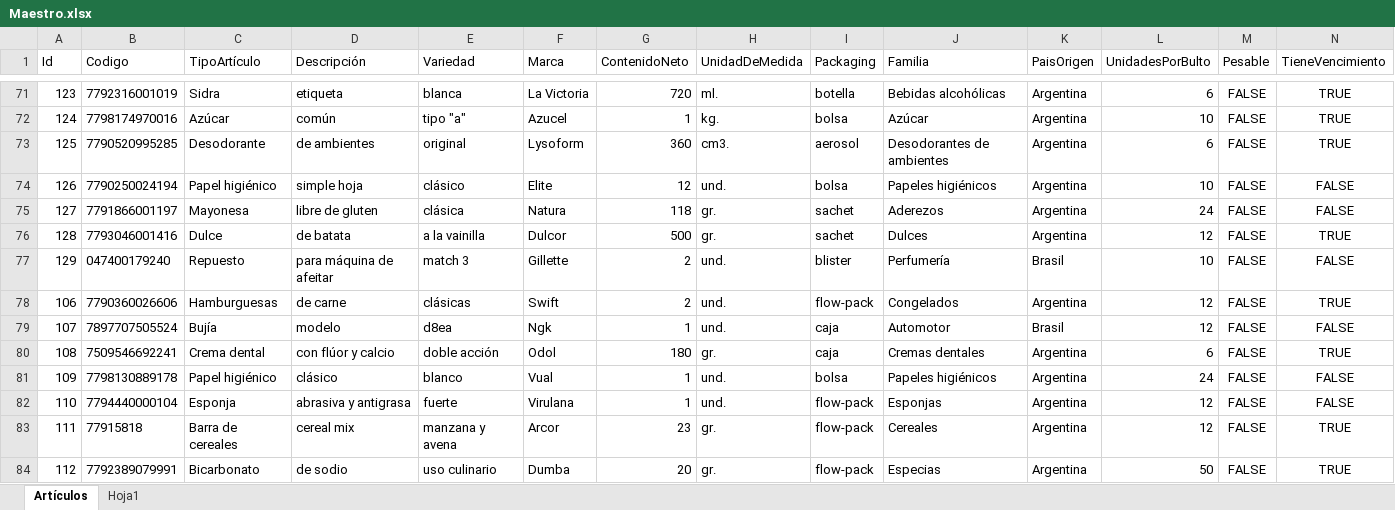
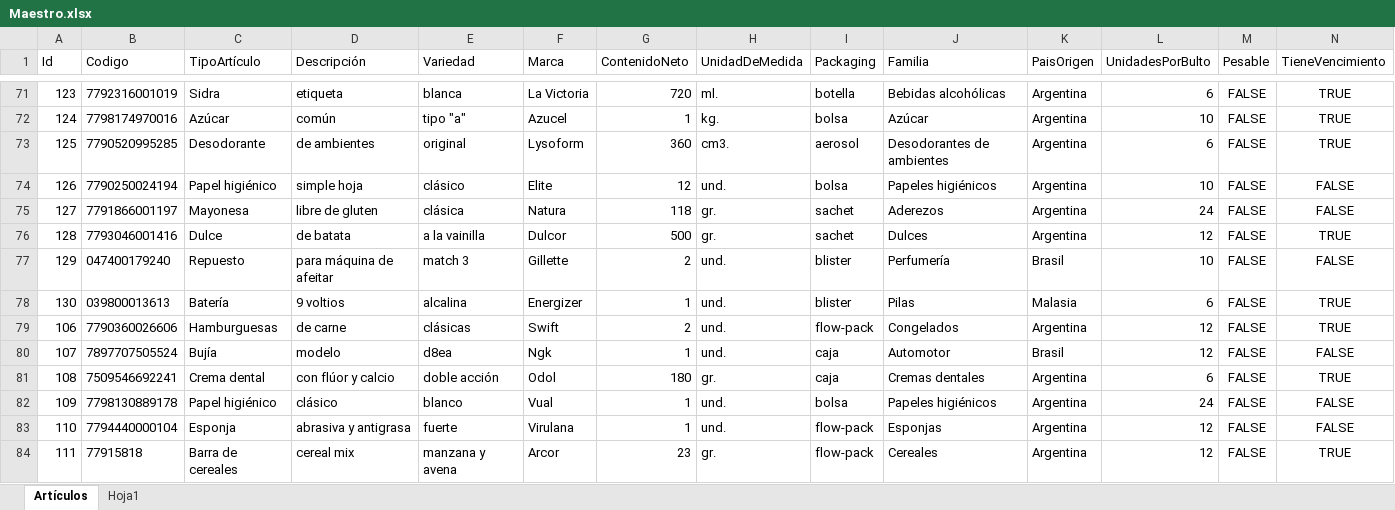
Before and after one commit to Juampita/Comercios, an Excel workbook: Maestro.xlsx, sheet Artículos, drawn as a sheet; only a part is shown, gaps mark what is left out; the shorter side is filled out with more unchanged rows; values as stored, in another font and other column widths than the file's, no borders; rows hold the shown columns only; the diff names each change by its address in the sheet, - before the commit and + after, or states it on an @@ line.

```diff
--- a/Maestro.xlsx (sheet Artículos)
+++ b/Maestro.xlsx (sheet Artículos)
+row 78: 130 | 039800013613 | Batería | 9 voltios | alcalina | Energizer | 1 | und. | blister | Pilas | Malasia | 6 | FALSE | TRUE
```
Also changed, not shown: 1 other file.
